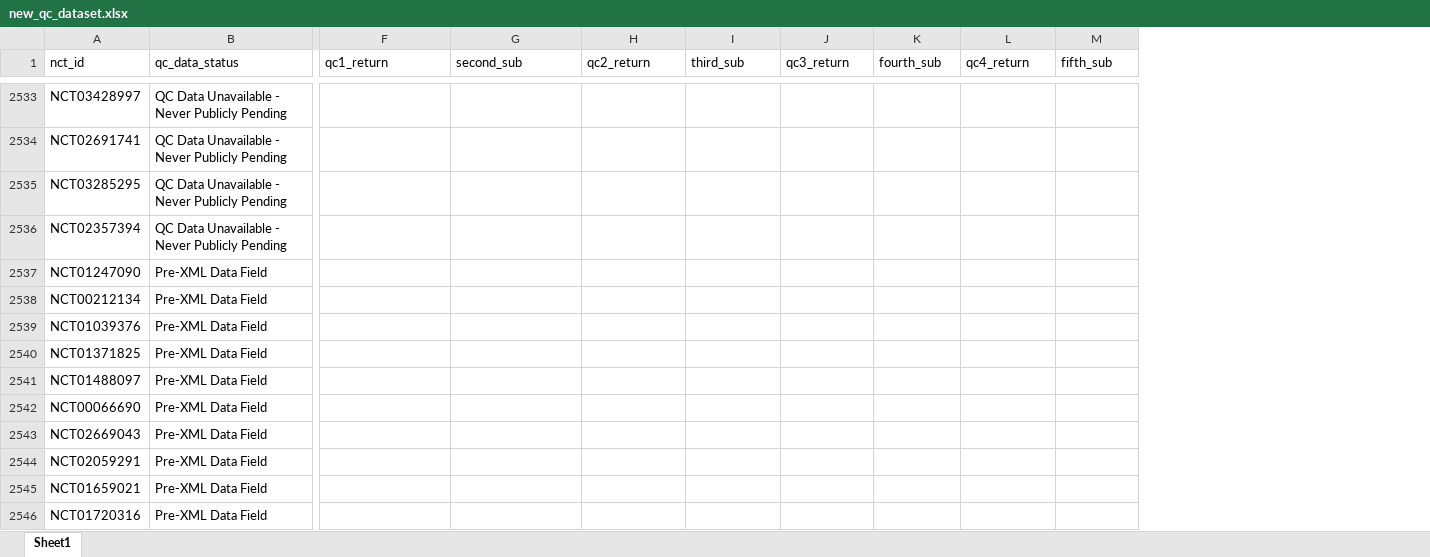
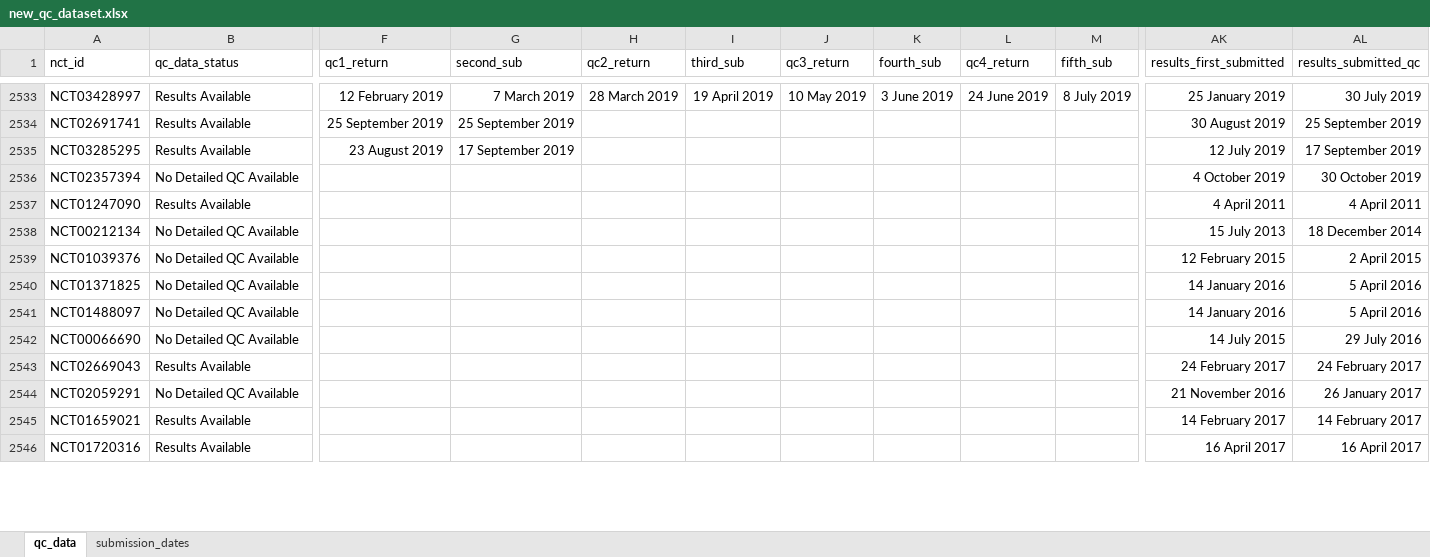
Before and after one commit to ebmdatalab/fdaaa_requirements, an Excel workbook: data/new_qc_dataset.xlsx, sheet qc_data, drawn as a sheet; only a part is shown, gaps mark what is left out; values as stored, in another font and other column widths than the file's, no borders; the diff covers the shown part only; the diff names each change by its address in the sheet, - before the commit and + after, or states it on an @@ line.

Commit message:
Updates based on peer review and revision between 1st and 2nd submissions.
-Incorporated expanded QC data and re-generated figures

-Generated some figures as PDF

-Created code for a flowchart to show how all samples are derived

-Supplementary figure on time trends in legal registration

-Added cell so anyone can easily run univariable regressions analyses which has been added to the paper's appendix

-Added a small additional analysis that makes our findings comparable to Zarin et al. 2019 for use in the Discussion.

-Updated the way rankings were generated based on peer review (looking for highest percent out of compliance among large sponsors rather than absolute amount of of compliance).

-Small clean-up and housekeeping throughout

```diff
--- a/data/new_qc_dataset.xlsx (sheet qc_data)
+++ b/data/new_qc_dataset.xlsx (sheet qc_data)
-sheet tab: Sheet1
+sheet tab: qc_data
+sheet tab: submission_dates
+column AK (results_first_submitted), rows 2533-2546: 25 January 2019 | 30 August 2019 | 12 July 2019 | 4 October 2019 | 4 April 2011 | 15 July 2013 | 12 February 2015 | 14 January 2016 | 14 January 2016 | 14 July 2015 | 24 February 2017 | 21 November 2016 | 14 February 2017 | 16 April 2017
+column AL (results_submitted_qc), rows 2533-2546: 30 July 2019 | 25 September 2019 | 17 September 2019 | 30 October 2019 | 4 April 2011 | 18 December 2014 | 2 April 2015 | 5 April 2016 | 5 April 2016 | 29 July 2016 | 24 February 2017 | 26 January 2017 | 14 February 2017 | 16 April 2017
-B2533:B2535 (qc_data_status): QC Data Unavailable - Never Publicly Pending
+B2533:B2535 (qc_data_status): Results Available
-F2533 (qc1_return): (empty)
+F2533 (qc1_return): 12 February 2019
-G2533 (second_sub): (empty)
+G2533 (second_sub): 7 March 2019
-H2533 (qc2_return): (empty)
+H2533 (qc2_return): 28 March 2019
-I2533 (third_sub): (empty)
+I2533 (third_sub): 19 April 2019
-J2533 (qc3_return): (empty)
+J2533 (qc3_return): 10 May 2019
-K2533 (fourth_sub): (empty)
+K2533 (fourth_sub): 3 June 2019
-L2533 (qc4_return): (empty)
+L2533 (qc4_return): 24 June 2019
-M2533 (fifth_sub): (empty)
+M2533 (fifth_sub): 8 July 2019
-F2534 (qc1_return): (empty)
+F2534 (qc1_return): 25 September 2019
-G2534 (second_sub): (empty)
+G2534 (second_sub): 25 September 2019
-F2535 (qc1_return): (empty)
+F2535 (qc1_return): 23 August 2019
-G2535 (second_sub): (empty)
+G2535 (second_sub): 17 September 2019
-B2536 (qc_data_status): QC Data Unavailable - Never Publicly Pending
+B2536 (qc_data_status): No Detailed QC Available
-B2537 (qc_data_status): Pre-XML Data Field
+B2537 (qc_data_status): Results Available
-B2538:B2542 (qc_data_status): Pre-XML Data Field
+B2538:B2542 (qc_data_status): No Detailed QC Available
-B2543 (qc_data_status): Pre-XML Data Field
+B2543 (qc_data_status): Results Available
-B2544 (qc_data_status): Pre-XML Data Field
+B2544 (qc_data_status): No Detailed QC Available
-B2545:B2546 (qc_data_status): Pre-XML Data Field
+B2545:B2546 (qc_data_status): Results Available
```
Also changed, not shown: 800 edited cells elsewhere in this sheet, 16 other files.
